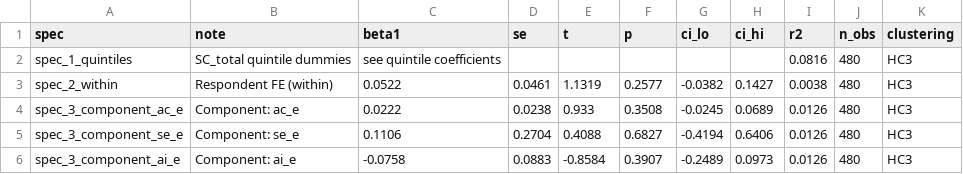
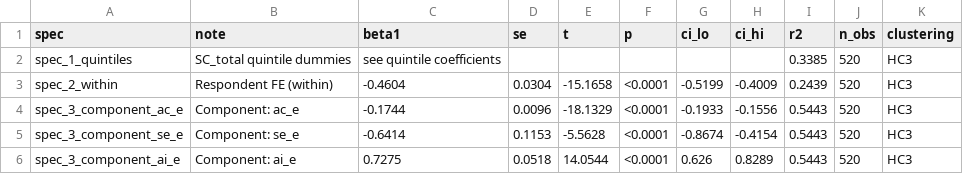
Before and after one commit to Amarows/thesis, a CSV file: results/tables/tbl_h1_robustness.csv, drawn as a sheet; only a part is shown; the diff covers the shown part only.

```diff
--- a/results/tables/tbl_h1_robustness.csv
+++ b/results/tables/tbl_h1_robustness.csv
@@ -1,6 +1,6 @@
 spec,note,beta1,se,t,p,ci_lo,ci_hi,r2,n_obs,clustering
-spec_1_quintiles,SC_total quintile dummies,see quintile coefficients,,,,,,0.0816,480,HC3
-spec_2_within,Respondent FE (within),0.0522,0.0461,1.1319,0.2577,-0.0382,0.1427,0.0038,480,HC3
-spec_3_component_ac_e,Component: ac_e,0.0222,0.0238,0.933,0.3508,-0.0245,0.0689,0.0126,480,HC3
-spec_3_component_se_e,Component: se_e,0.1106,0.2704,0.4088,0.6827,-0.4194,0.6406,0.0126,480,HC3
-spec_3_component_ai_e,Component: ai_e,-0.0758,0.0883,-0.8584,0.3907,-0.2489,0.0973,0.0126,480,HC3
+spec_1_quintiles,SC_total quintile dummies,see quintile coefficients,,,,,,0.3385,520,HC3
+spec_2_within,Respondent FE (within),-0.4604,0.0304,-15.1658,<0.0001,-0.5199,-0.4009,0.2439,520,HC3
+spec_3_component_ac_e,Component: ac_e,-0.1744,0.0096,-18.1329,<0.0001,-0.1933,-0.1556,0.5443,520,HC3
+spec_3_component_se_e,Component: se_e,-0.6414,0.1153,-5.5628,<0.0001,-0.8674,-0.4154,0.5443,520,HC3
+spec_3_component_ai_e,Component: ai_e,0.7275,0.0518,14.0544,<0.0001,0.626,0.8289,0.5443,520,HC3
```
Also changed, not shown: 16 edited cells elsewhere in this file, results/tables/tbl_descriptive_respondents_freq.csv, results/tables/tbl_h1_main.csv, 14 other files.
